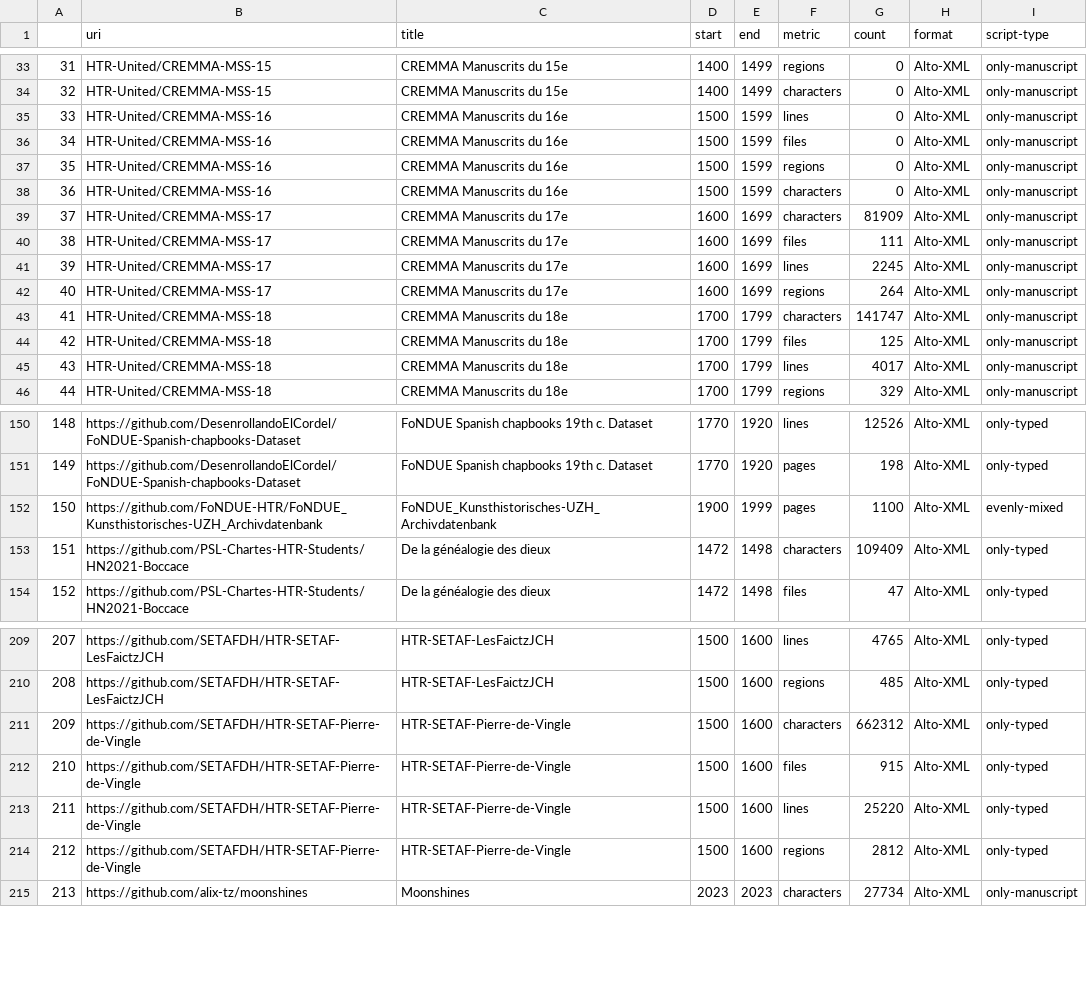
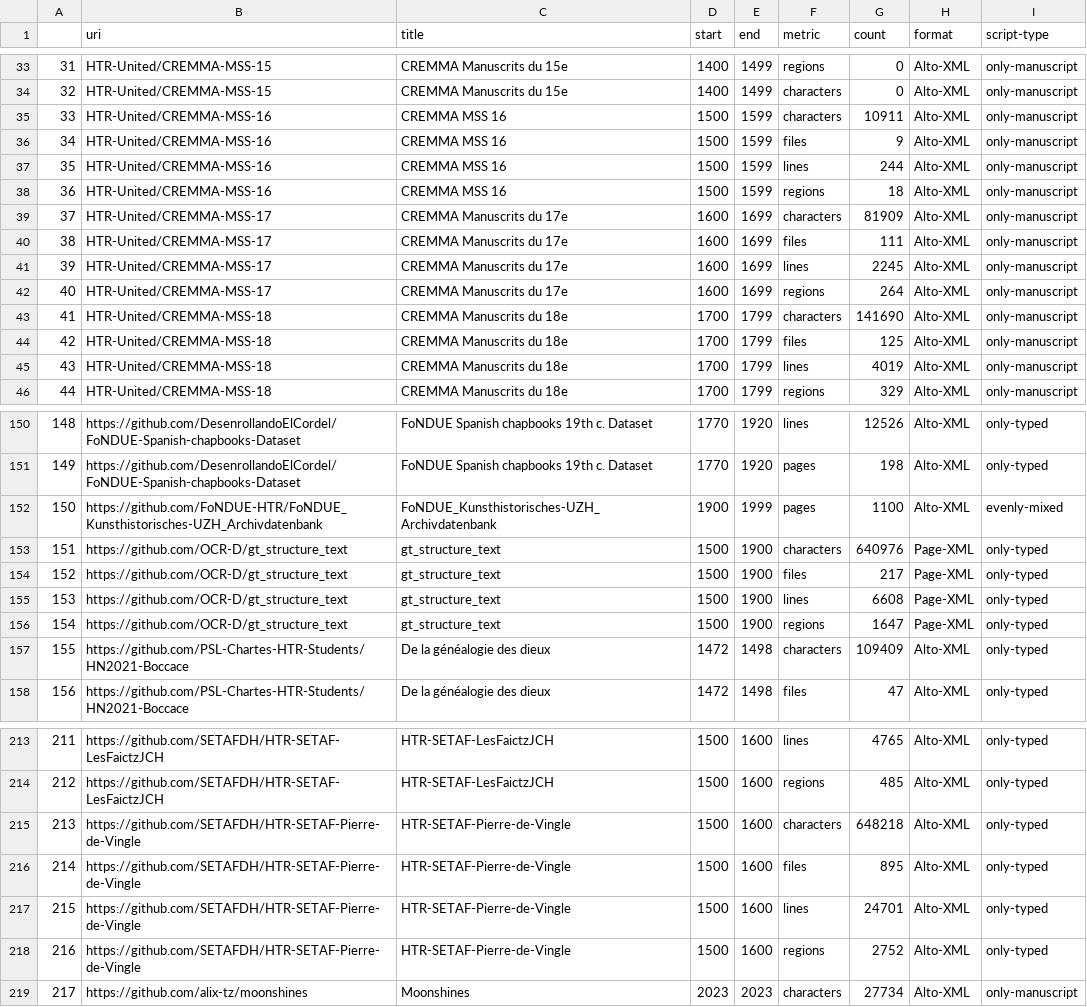
Before and after one commit to HTR-United/htr-united, a CSV file: statistics.csv, drawn as a sheet; only a part is shown, gaps mark what is left out; addresses are those after the commit; the diff names each change by its address in the sheet, - before the commit and + after, or states it on an @@ line.

```diff
--- a/statistics.csv
+++ b/statistics.csv
-C35:C38 (title): CREMMA Manuscrits du 16e
+C35:C38 (title): CREMMA MSS 16
-F35 (metric): lines
+F35 (metric): characters
-G35 (count): 0
+G35 (count): 10911
-G36 (count): 0
+G36 (count): 9
-F37 (metric): regions
+F37 (metric): lines
-G37 (count): 0
+G37 (count): 244
-F38 (metric): characters
+F38 (metric): regions
-G38 (count): 0
+G38 (count): 18
-G43 (count): 141747
+G43 (count): 141690
-G45 (count): 4017
+G45 (count): 4019
+row 153: 151 | https://github.com/OCR-D/gt_structure_text | gt_structure_text | 1500 | 1900 | characters | 640976 | Page-XML | only-typed
+row 154: 152 | https://github.com/OCR-D/gt_structure_text | gt_structure_text | 1500 | 1900 | files | 217 | Page-XML | only-typed
+row 155: 153 | https://github.com/OCR-D/gt_structure_text | gt_structure_text | 1500 | 1900 | lines | 6608 | Page-XML | only-typed
+row 156: 154 | https://github.com/OCR-D/gt_structure_text | gt_structure_text | 1500 | 1900 | regions | 1647 | Page-XML | only-typed
@@ column A renumbered from row 157 down @@
-G215 (count): 662312
+G215 (count): 648218
-G216 (count): 915
+G216 (count): 895
-G217 (count): 25220
+G217 (count): 24701
-G218 (count): 2812
+G218 (count): 2752
```
Also changed, not shown: 3 other files.
